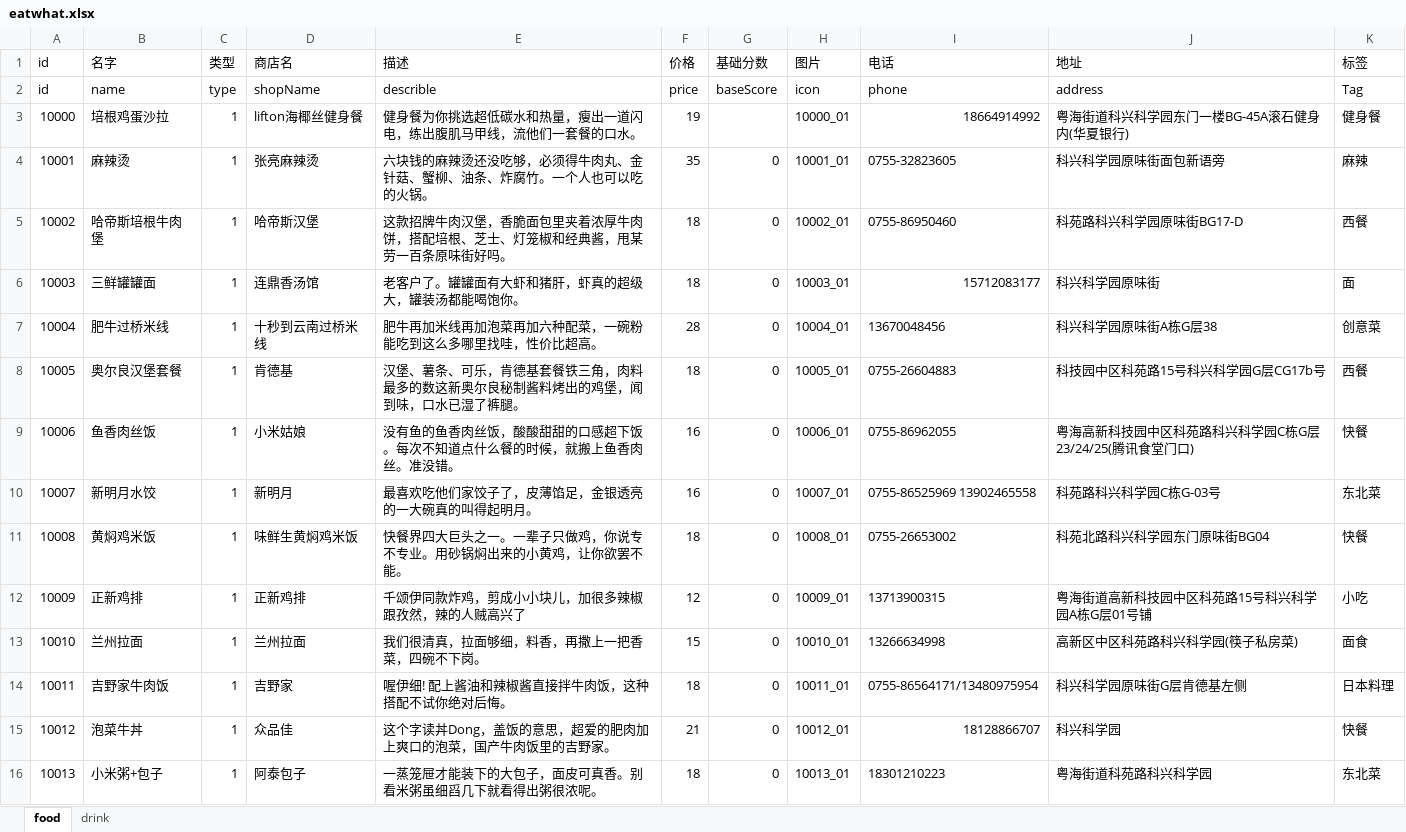
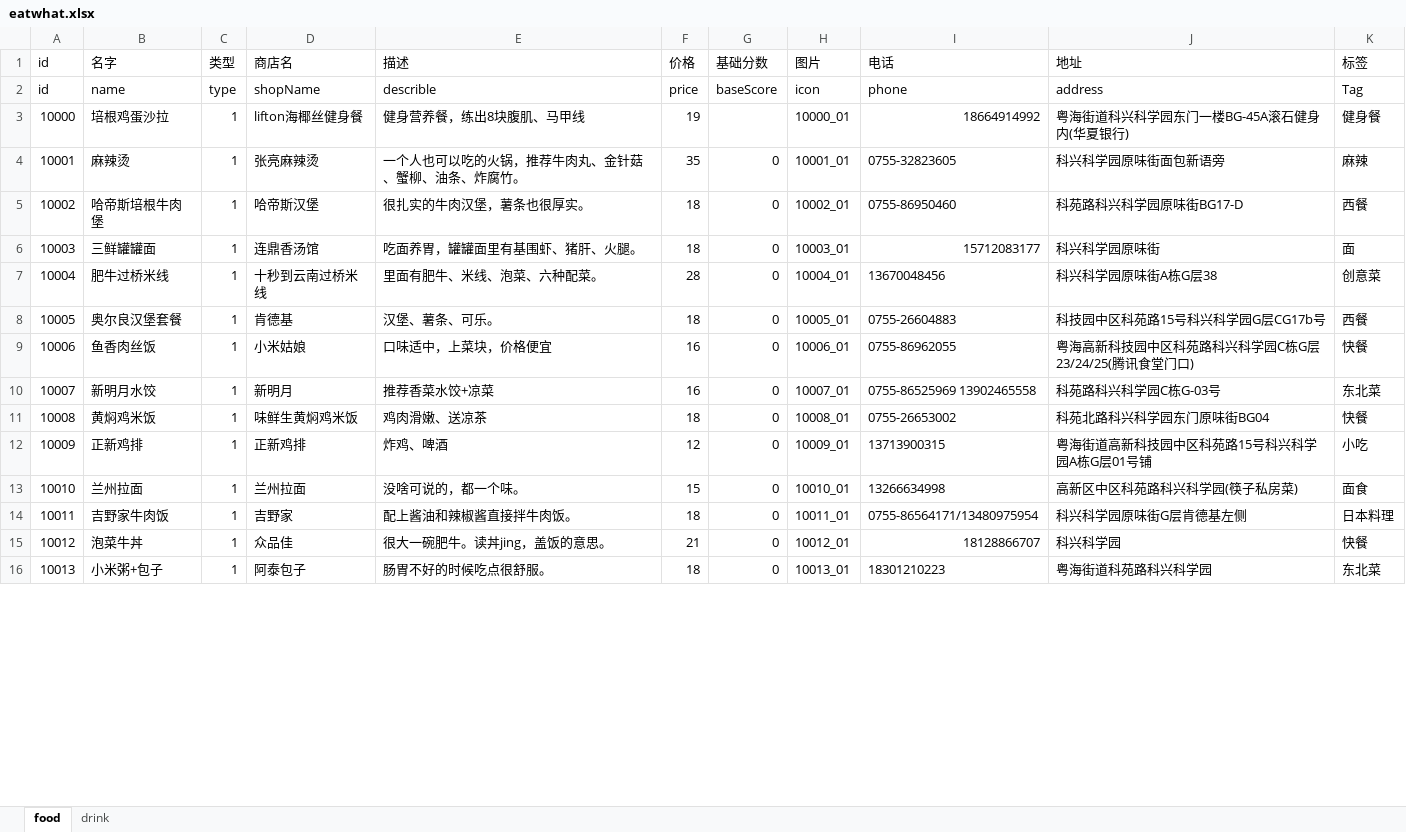
Before and after one commit to vbetter/eatwhat, an Excel workbook: data/eatwhat.xlsx, sheet food, drawn as a sheet; only a part is shown; values as stored, in another font and other column widths than the file's, no borders; the diff covers the shown part only; the diff names each change by its address in the sheet, - before the commit and + after, or states it on an @@ line.

Commit message:
修改菜单描述
因为太像枪文了

```diff
--- a/data/eatwhat.xlsx (sheet food)
+++ b/data/eatwhat.xlsx (sheet food)
-E3 (描述): 健身餐为你挑选超低碳水和热量，瘦出一道闪电，练出腹肌马甲线，流他们一套餐的口水。
+E3 (描述): 健身营养餐，练出8块腹肌、马甲线
-E4 (描述): 六块钱的麻辣烫还没吃够，必须得牛肉丸、金针菇、蟹柳、油条、炸腐竹。一个人也可以吃的火锅。
+E4 (描述): 一个人也可以吃的火锅，推荐牛肉丸、金针菇、蟹柳、油条、炸腐竹。
-E5 (描述): 这款招牌牛肉汉堡，香脆面包里夹着浓厚牛肉饼，搭配培根、芝士、灯笼椒和经典酱，甩某劳一百条原味街好吗。
+E5 (描述): 很扎实的牛肉汉堡，薯条也很厚实。
-E6 (描述): 老客户了。罐罐面有大虾和猪肝，虾真的超级大，罐装汤都能喝饱你。
+E6 (描述): 吃面养胃，罐罐面里有基围虾、猪肝、火腿。
-E7 (描述): 肥牛再加米线再加泡菜再加六种配菜，一碗粉能吃到这么多哪里找哇，性价比超高。
+E7 (描述): 里面有肥牛、米线、泡菜、六种配菜。
-E8 (描述): 汉堡、薯条、可乐，肯德基套餐铁三角，肉料最多的数这新奥尔良秘制酱料烤出的鸡堡，闻到味，口水已湿了裤腿。
+E8 (描述): 汉堡、薯条、可乐。
-E9 (描述): 没有鱼的鱼香肉丝饭，酸酸甜甜的口感超下饭。每次不知道点什么餐的时候，就搬上鱼香肉丝。准没错。
+E9 (描述): 口味适中，上菜块，价格便宜
-E10 (描述): 最喜欢吃他们家饺子了，皮薄馅足，金银透亮的一大碗真的叫得起明月。
+E10 (描述): 推荐香菜水饺+凉菜
-E11 (描述): 快餐界四大巨头之一。一辈子只做鸡，你说专不专业。用砂锅焖出来的小黄鸡，让你欲罢不能。
+E11 (描述): 鸡肉滑嫩、送凉茶
-E12 (描述): 千颂伊同款炸鸡，剪成小小块儿，加很多辣椒跟孜然，辣的人贼高兴了
+E12 (描述): 炸鸡、啤酒
-E13 (描述): 我们很清真，拉面够细，料香，再撒上一把香菜，四碗不下岗。
+E13 (描述): 没啥可说的，都一个味。
-E14 (描述): 喔伊细! 配上酱油和辣椒酱直接拌牛肉饭，这种搭配不试你绝对后悔。
+E14 (描述): 配上酱油和辣椒酱直接拌牛肉饭。
-E15 (描述): 这个字读丼Dong，盖饭的意思，超爱的肥肉加上爽口的泡菜，国产牛肉饭里的吉野家。
+E15 (描述): 很大一碗肥牛。读丼jing，盖饭的意思。
-E16 (描述): 一蒸笼屉才能装下的大包子，面皮可真香。别看米粥虽细舀几下就看得出粥很浓呢。
+E16 (描述): 肠胃不好的时候吃点很舒服。
```
Also changed, not shown: 16 edited cells elsewhere in this sheet.
